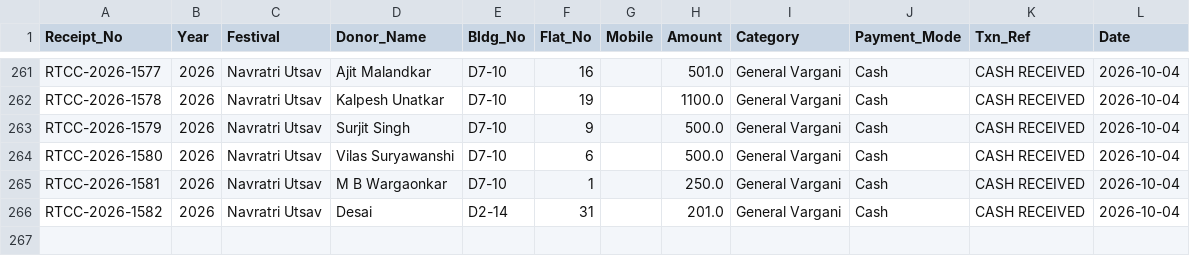
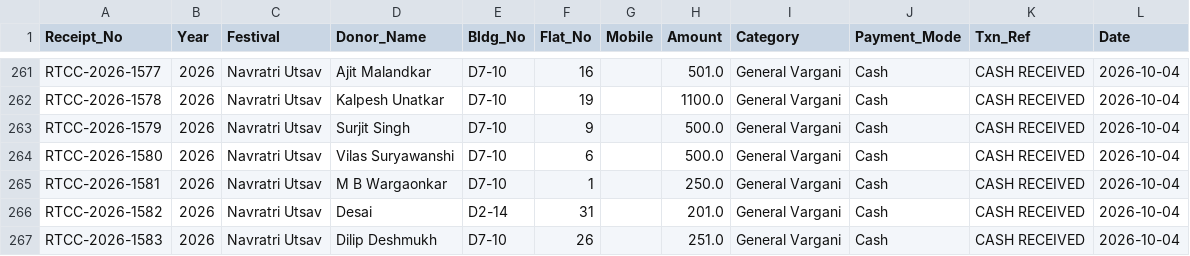
Before and after one commit to surendalvi/rtcc-festival-app, a CSV file: donations_ledger.csv, drawn as a sheet; only a part is shown, gaps mark what is left out; the diff names each change by its address in the sheet, - before the commit and + after, or states it on an @@ line.

Commit message:
Auto-backup donations_ledger.csv

```diff
--- a/donations_ledger.csv
+++ b/donations_ledger.csv
+row 267: RTCC-2026-1583 | 2026 | Navratri Utsav | Dilip Deshmukh | D7-10 | 26 |  | 251.0 | General Vargani | Cash | CASH RECEIVED | 2026-10-04
```
